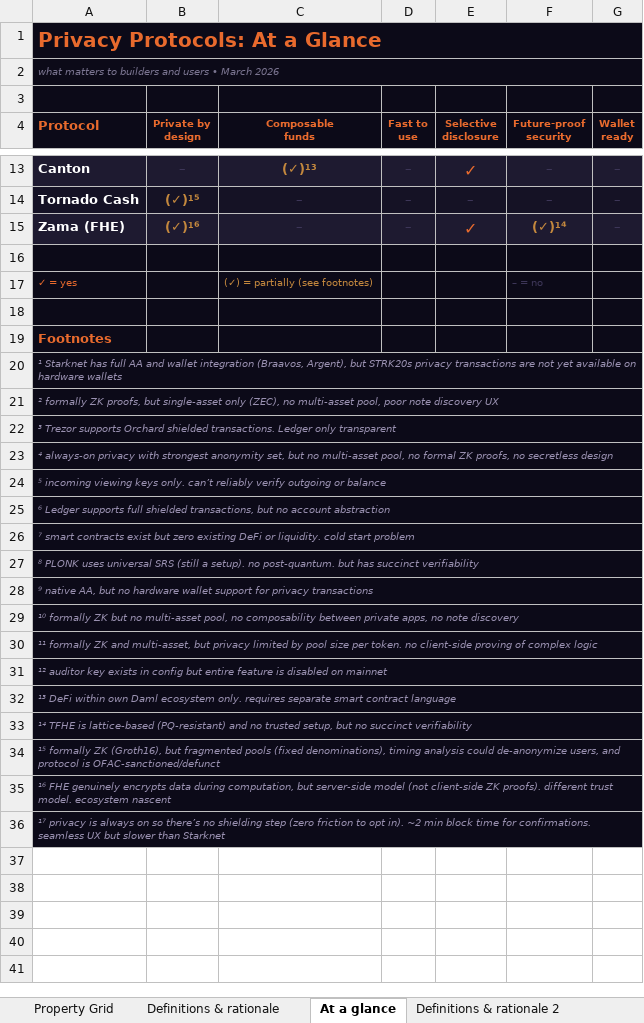
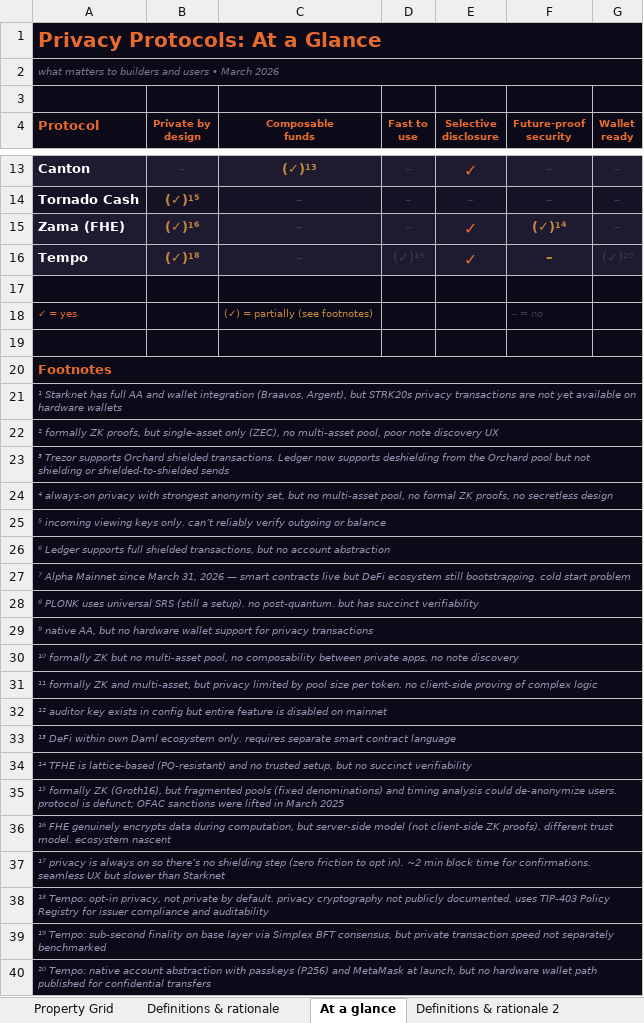
Before and after one commit to welttowelt/privacy-protocol-analysis, an Excel workbook: assets/privacy_feature_grid.xlsx, sheet At a glance, drawn as a sheet; only a part is shown, gaps mark what is left out; values as stored, in another font and other column widths than the file's, no borders; removed rows and columns are numbered as before the commit, all else as after; the diff names each change by its address in the sheet, - before the commit and + after, or states it on an @@ line.

```diff
--- a/assets/privacy_feature_grid.xlsx (sheet At a glance)
+++ b/assets/privacy_feature_grid.xlsx (sheet At a glance)
+row 16: Tempo | (✓)¹⁸ | – | (✓)¹⁹ | ✓ | – | (✓)²⁰
+A20:G20 merged
-A23 (Protocol): …transactions. Ledger only transparent
+A23 (Protocol): …transactions. Ledger now supports deshielding from the Orchard pool but not shielding or shielded-to-shielded sends
-A27 (Protocol): ⁷ smart contracts exist but zero existing DeFi or liquidity. cold start…
+A27 (Protocol): ⁷ Alpha Mainnet since March 31, 2026 — smart contracts live but DeFi ecosystem still bootstrapping. cold start…
-A35 (Protocol): …pools (fixed denominations), timing analysis could de-anonymize users, and protocol is OFAC-sanctioned/defunct
+A35 (Protocol): …pools (fixed denominations) and timing analysis could de-anonymize users. protocol is defunct; OFAC sanctions were lifted in March 2025
-A36:G36 merged
+row 38: ¹⁸ Tempo: opt-in privacy, not private by default. privacy cryptography not publicly documented. uses TIP-403 Policy Registry for issuer compliance and auditability
+row 39: ¹⁹ Tempo: sub-second finality on base layer via Simplex BFT consensus, but private transaction speed not separately benchmarked
+row 40: ²⁰ Tempo: native account abstraction with passkeys (P256) and MetaMask at launch, but no hardware wallet path published for confidential transfers
```
Also changed, not shown: sheet Property Grid, sheet Definitions & rationale.
